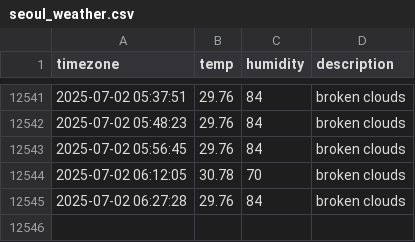
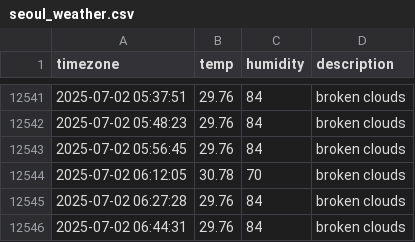
Before and after one commit to ILLQUADZ/seoul_weather, a CSV file: seoul_weather.csv, drawn as a sheet; only a part is shown, gaps mark what is left out; the diff names each change by its address in the sheet, - before the commit and + after, or states it on an @@ line.

```diff
--- a/seoul_weather.csv
+++ b/seoul_weather.csv
+row 12546: 2025-07-02 06:44:31 | 29.76 | 84 | broken clouds
```
